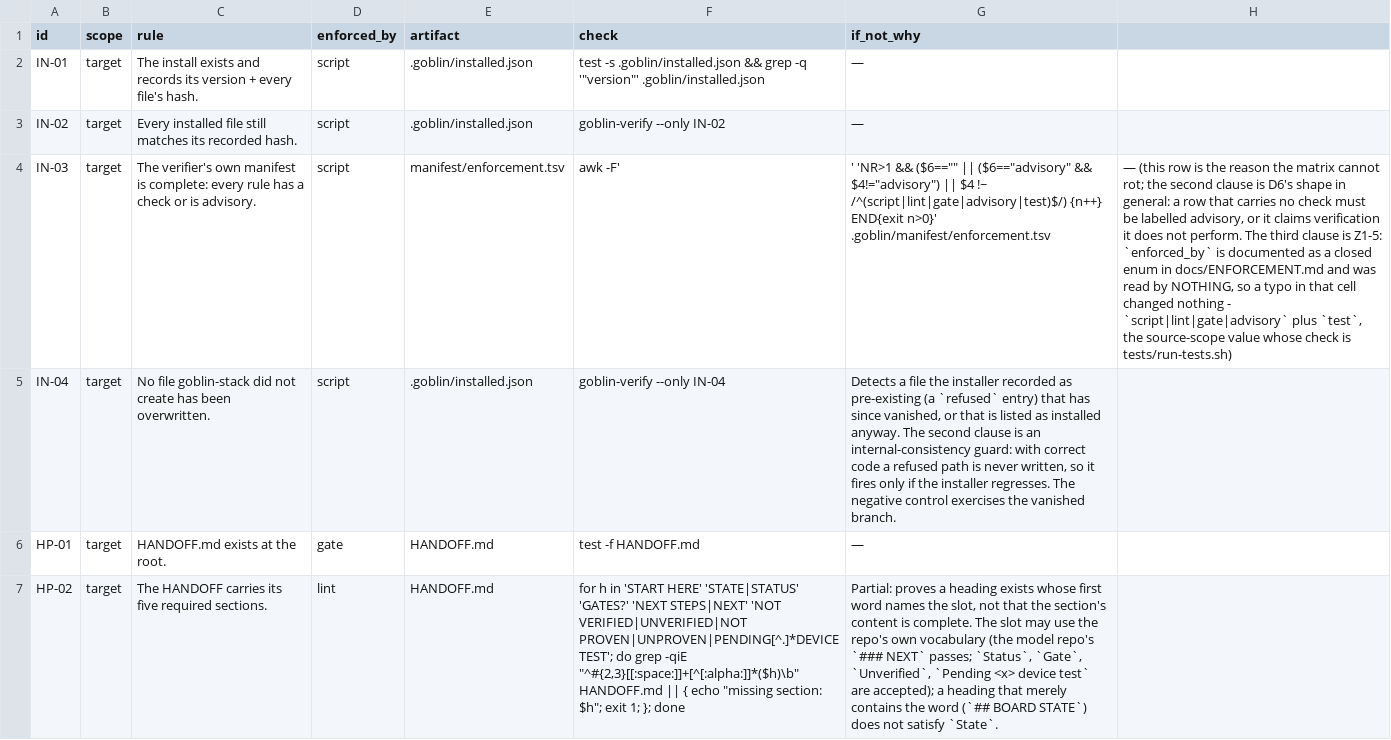
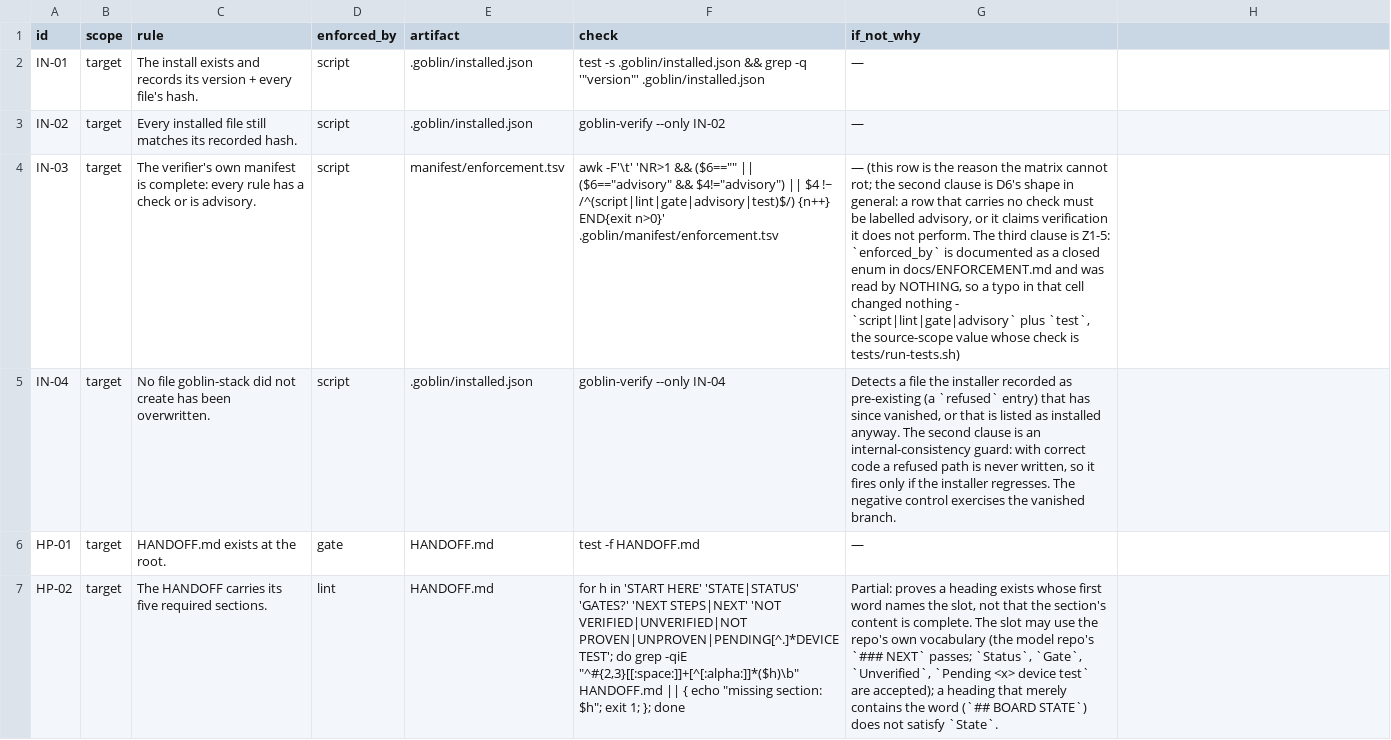
Before and after one commit to harveynguyen33/gobstack, a TSV file: manifest/enforcement.tsv, drawn as a sheet; only a part is shown; the diff covers the shown part only; the diff names each change by its address in the sheet, - before the commit and + after, or states it on an @@ line.

Commit message:
docs(z1): the census, the corrected counts, and 0.4.1
- CHANGELOG 0.4.1 + the ban-lane claim corrected to its own measurement (Z1-1).
- docs/ENFORCEMENT.md: the enum is five values and now enforced; IN-03/HS-02/FM-02
  cells re-rendered from the matrix (t-doc-sync green); the cross-reference at
  :189 now cites LIMITS #36, not #21 (Z1-2).
- docs/LIMITS.md #41: Y1 §7's census - two closed, two fixed, fourteen recorded
  with the reason - and W5-10's exemption stated in the shipped artifact.
- docs/LIMITS.md #28: W5-12 measured (a defanged detect cell is invisible to the
  ban lane; IN-02's drift guard is the row that holds) and the verdict recorded.
- tests/t-verify-red.sh: six Z1 controls plus three closing Y1-§7 items 4 and 5.
  Five of the six are RED against a054289's verifier and manifest (they are its
  only five FAILs); W5-12 and Z1-4's GREEN half are pins, and the header says so.

```diff
--- a/manifest/enforcement.tsv
+++ b/manifest/enforcement.tsv
-F4 (check): awk -F'
+F4 (check): awk -F'\t' 'NR>1 && ($6=="" || ($6=="advisory" && $4!="advisory") || $4 !~ /^(script|lint|gate|advisory|test)$/) {n++} END{exit n>0}' .goblin/manifest/enforcement.tsv
-G4 (if_not_why): ' 'NR>1 && ($6=="" || ($6=="advisory" && $4!="advisory") || $4 !~ /^(script|lint|gate|advisory|test)$/) {n++} END{exit n>0}' .goblin/manifest/enforcement.tsv
+G4 (if_not_why): — (this row is the reason the matrix cannot rot; the second clause is D6's shape in general: a row that carries no check must be labelled advisory, or it claims verification it does not perform. The third clause is Z1-5: `enforced_by` is documented as a closed enum in docs/ENFORCEMENT.md and was read by NOTHING, so a typo in that cell changed nothing - `script|lint|gate|advisory` plus `test`, the source-scope value whose check is tests/run-tests.sh)
-H4: — (this row is the reason the matrix cannot rot; the second clause is D6's shape in general: a row that carries no check must be labelled advisory, or it claims verification it does not perform. The third clause is Z1-5: `enforced_by` is documented as a closed enum in docs/ENFORCEMENT.md and was read by NOTHING, so a typo in that cell changed nothing - `script|lint|gate|advisory` plus `test`, the source-scope value whose check is tests/run-tests.sh)
+H4: (empty)
```
Also changed, not shown: 1 edited cell elsewhere in this file, 4 other files.
